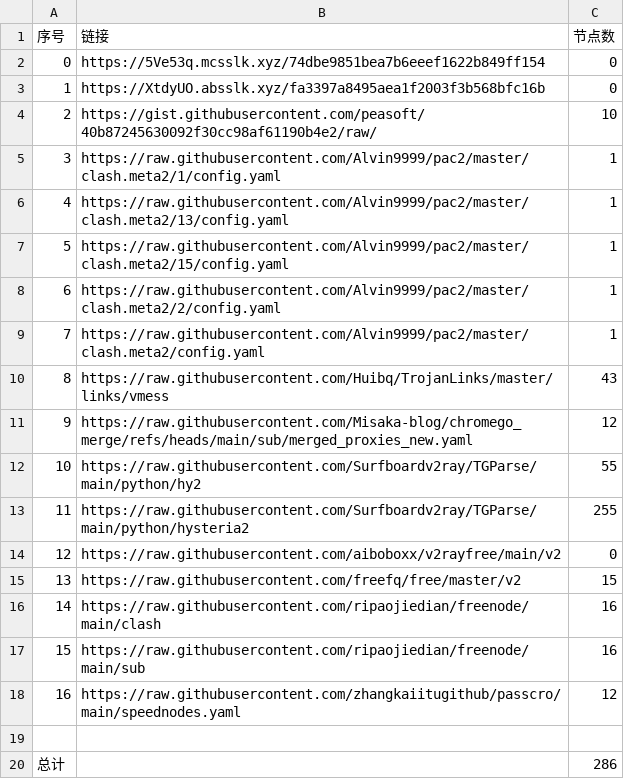
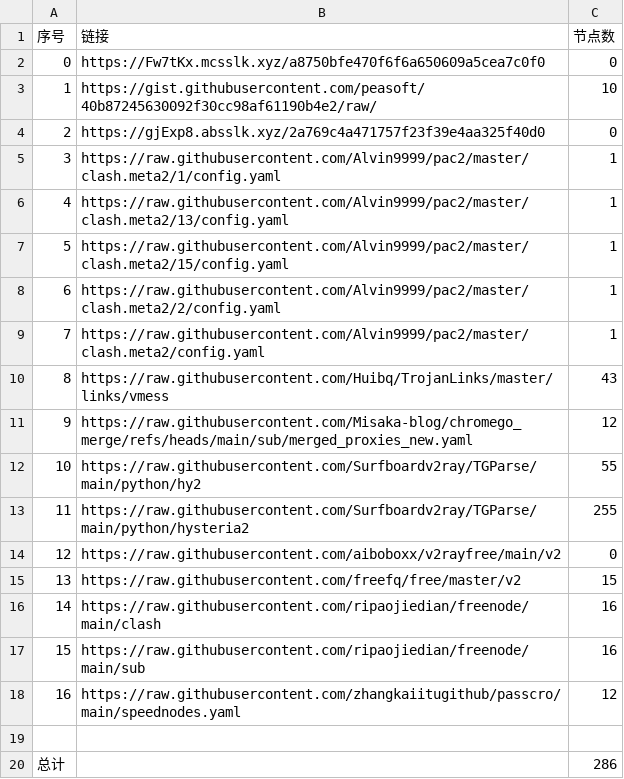
Before and after one commit to liuhtt/liunomorewalls, a CSV file: list_result.csv, drawn as a sheet.

```diff
--- a/list_result.csv
+++ b/list_result.csv
@@ -1,5 +1,5 @@
 序号,链接,节点数
-0,https://5Ve53q.mcsslk.xyz/74dbe9851bea7b6eeef1622b849ff154,0
-1,https://XtdyUO.absslk.xyz/fa3397a8495aea1f2003f3b568bfc16b,0
-2,https://gist.githubusercontent.com/peasoft/40b87245630092f30cc98af61190b4e2/raw/,10
+0,https://Fw7tKx.mcsslk.xyz/a8750bfe470f6f6a650609a5cea7c0f0,0
+1,https://gist.githubusercontent.com/peasoft/40b87245630092f30cc98af61190b4e2/raw/,10
+2,https://gjExp8.absslk.xyz/2a769c4a471757f23f39e4aa325f40d0,0
 3,https://raw.githubusercontent.com/Alvin9999/pac2/master/clash.meta2/1/config.yaml,1
```
Also changed, not shown: 3 other files.
